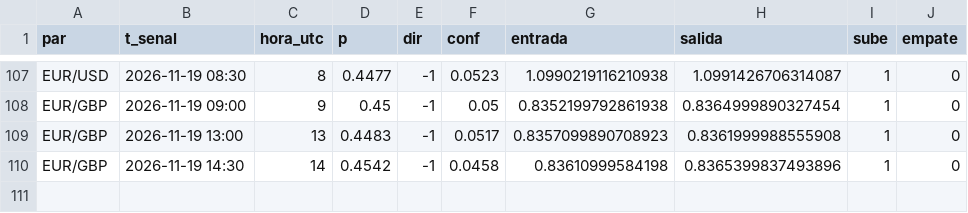
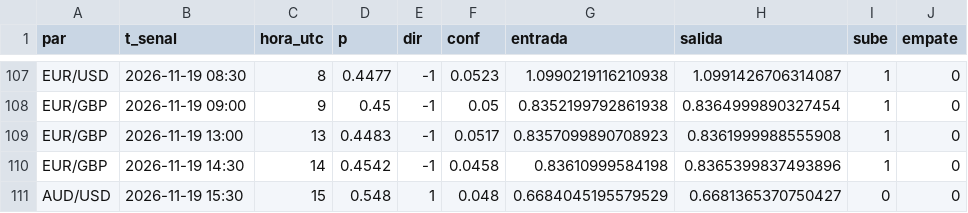
Before and after one commit to tucuman-ahorra/Senales, a CSV file: datos/modelo_2026-11.csv, drawn as a sheet; only a part is shown, gaps mark what is left out; the diff names each change by its address in the sheet, - before the commit and + after, or states it on an @@ line.

Commit message:
datos 2026-11-19 16:31

```diff
--- a/datos/modelo_2026-11.csv
+++ b/datos/modelo_2026-11.csv
+row 111: AUD/USD | 2026-11-19 15:30 | 15 | 0.548 | 1 | 0.048 | 0.6684045195579529 | 0.6681365370750427 | 0 | 0
```
Also changed, not shown: 3 other files.
